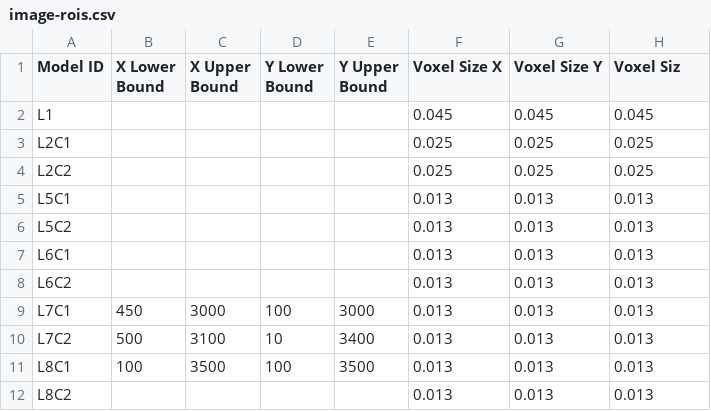
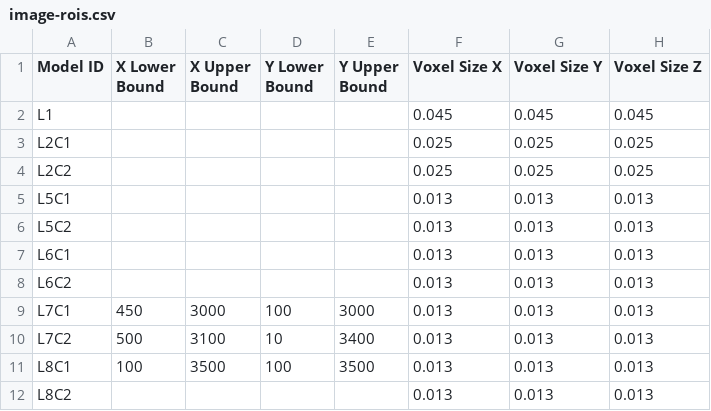
Before and after one commit to comet-lab/SPIE-2021, a CSV file: src/stl-generation/image-rois.csv, drawn as a sheet.

Commit message:
typo error in the csv file fixed to run the code

```diff
--- a/src/stl-generation/image-rois.csv
+++ b/src/stl-generation/image-rois.csv
@@ -1,2 +1,2 @@
-Model ID,X Lower Bound,X Upper Bound,Y Lower Bound,Y Upper Bound,Voxel Size X,Voxel Size Y,Voxel Siz
+Model ID,X Lower Bound,X Upper Bound,Y Lower Bound,Y Upper Bound,Voxel Size X,Voxel Size Y,Voxel Size Z
 L1,,,,,0.045,0.045,0.045
```
